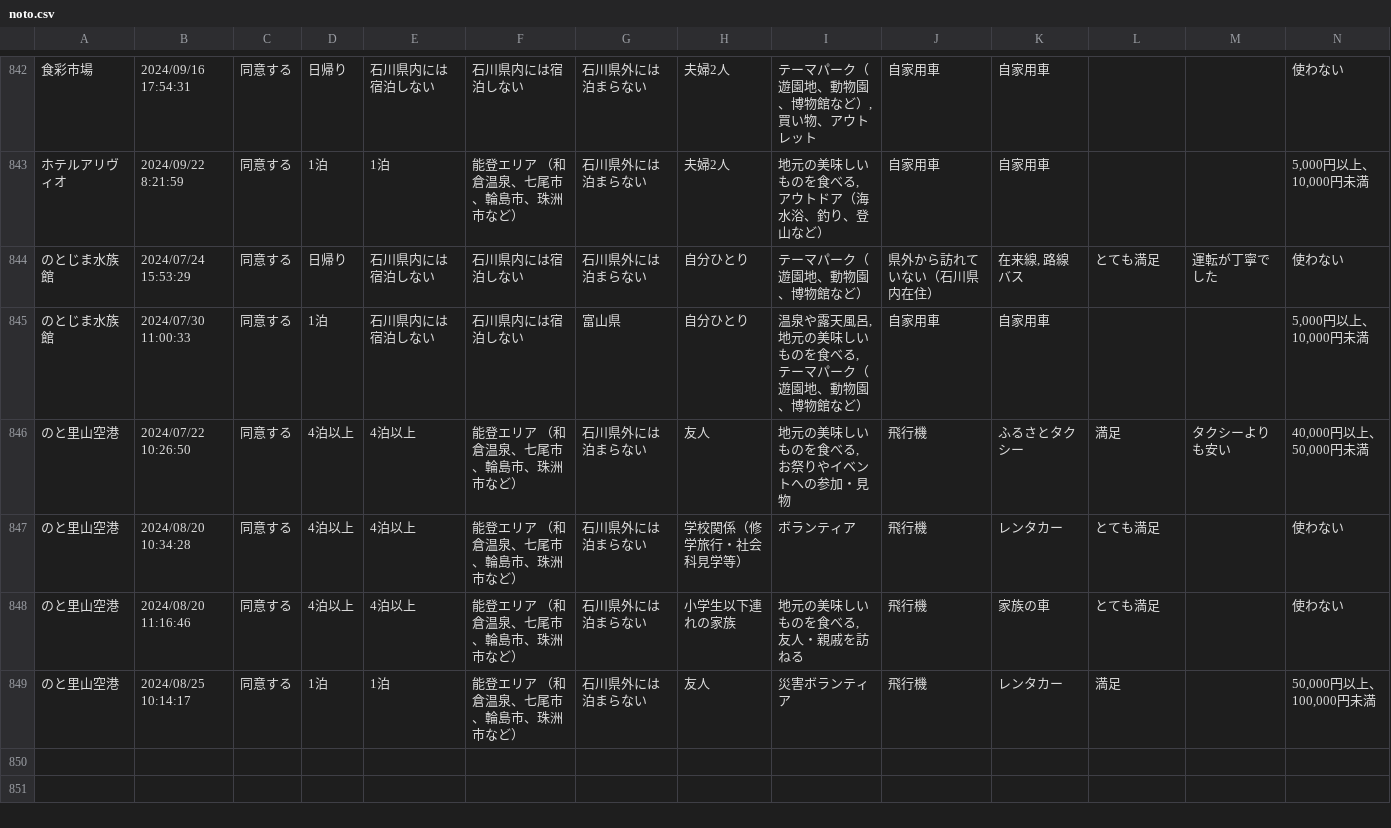
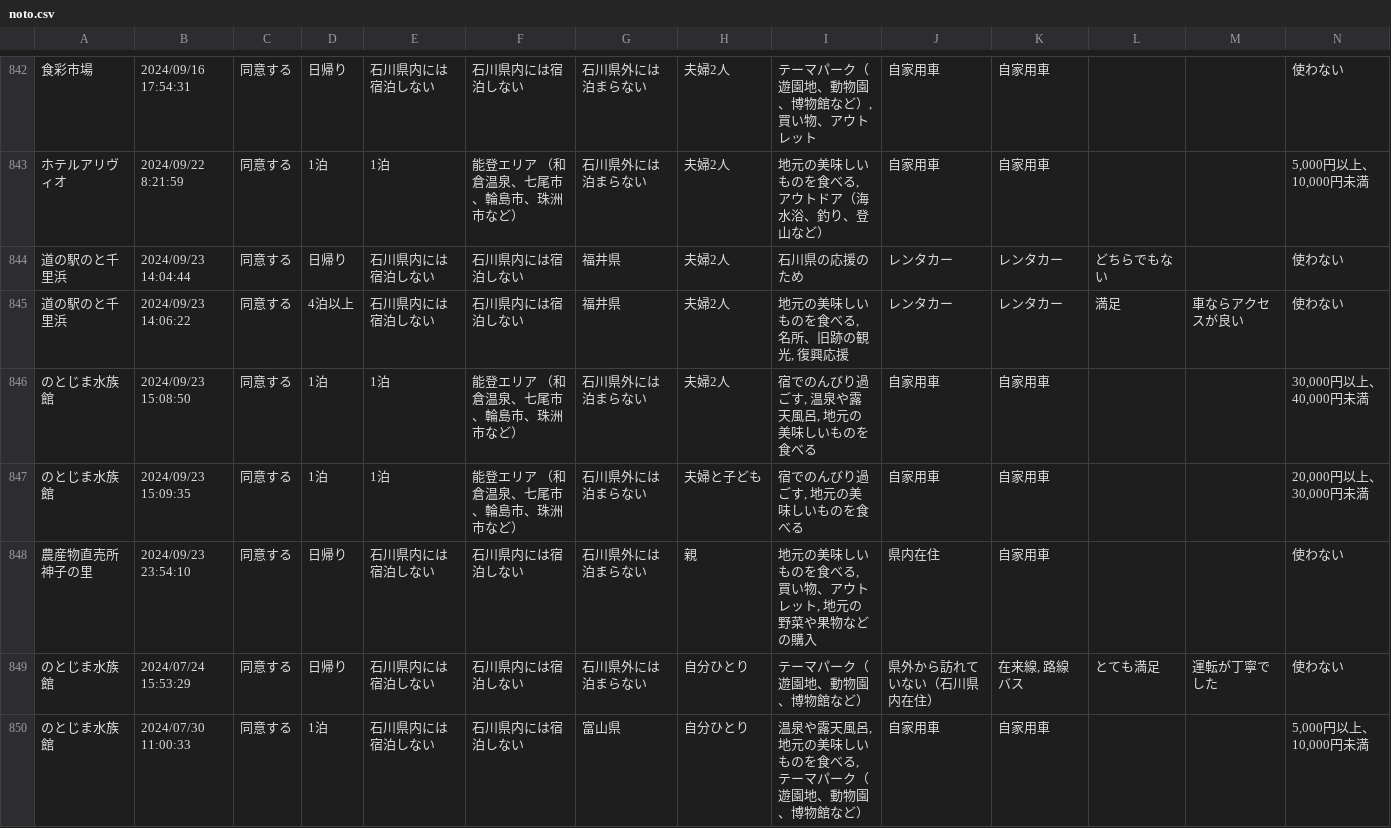
Before and after one commit to code4fukui/ishikawa-kanko-survey, a CSV file: noto.csv, drawn as a sheet; only a part is shown, gaps mark what is left out; the shorter side is filled out with more unchanged rows; rows hold the shown columns only; the diff names each change by its address in the sheet, - before the commit and + after, or states it on an @@ line.

Commit message:
update data

```diff
--- a/noto.csv
+++ b/noto.csv
+row 844: 道の駅のと千里浜 | 2024/09/23 14:04:44 | 同意する | 日帰り | 石川県内には宿泊しない | 石川県内には宿泊しない | 福井県 | 夫婦2人 | 石川県の応援のため | レンタカー | レンタカー | どちらでもない |  | 使わない
+row 845: 道の駅のと千里浜 | 2024/09/23 14:06:22 | 同意する | 4泊以上 | 石川県内には宿泊しない | 石川県内には宿泊しない | 福井県 | 夫婦2人 | 地元の美味しいものを食べる, 名所、旧跡の観光, 復興応援 | レンタカー | レンタカー | 満足 | 車ならアクセスが良い | 使わない
+row 846: のとじま水族館 | 2024/09/23 15:08:50 | 同意する | 1泊 | 1泊 | 能登エリア （和倉温泉、七尾市、輪島市、珠洲市など） | 石川県外には泊まらない | 夫婦2人 | 宿でのんびり過ごす, 温泉や露天風呂, 地元の美味しいものを食べる | 自家用車 | 自家用車 |  |  | 30,000円以上、40,000円未満
+row 847: のとじま水族館 | 2024/09/23 15:09:35 | 同意する | 1泊 | 1泊 | 能登エリア （和倉温泉、七尾市、輪島市、珠洲市など） | 石川県外には泊まらない | 夫婦と子ども | 宿でのんびり過ごす, 地元の美味しいものを食べる | 自家用車 | 自家用車 |  |  | 20,000円以上、30,000円未満
+row 848: 農産物直売所神子の里 | 2024/09/23 23:54:10 | 同意する | 日帰り | 石川県内には宿泊しない | 石川県内には宿泊しない | 石川県外には泊まらない | 親 | 地元の美味しいものを食べる, 買い物、アウトレット, 地元の野菜や果物などの購入 | 県内在住 | 自家用車 |  |  | 使わない
```
Also changed, not shown: 2 other files.
